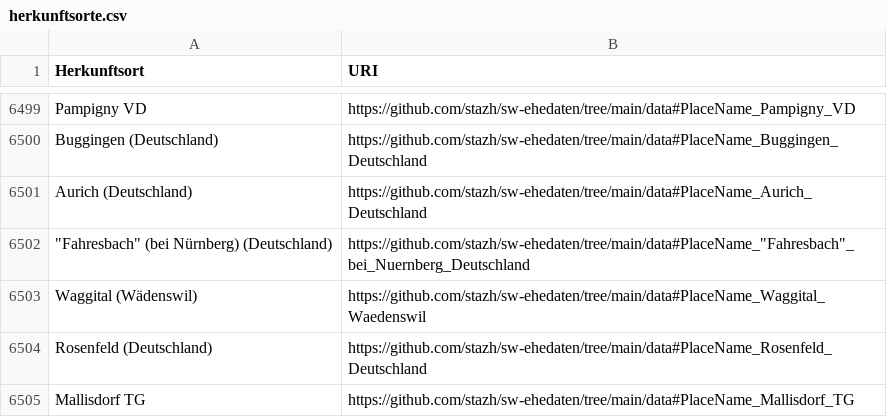
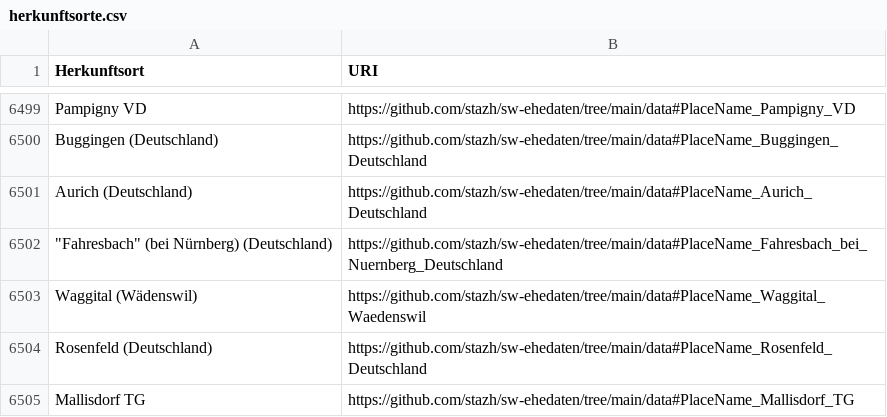
Before and after one commit to stazh/sw-ehedaten, a CSV file: conversion/python/herkunftsorte.csv, drawn as a sheet; only a part is shown, gaps mark what is left out.

```diff
--- a/conversion/python/herkunftsorte.csv
+++ b/conversion/python/herkunftsorte.csv
@@ -6501,3 +6501,3 @@ Buggingen (Deutschland),https://github.com/stazh/sw-ehedaten/tree/main/data#Plac
 Aurich (Deutschland),https://github.com/stazh/sw-ehedaten/tree/main/data#PlaceName_Aurich_Deutschland
-"""Fahresbach"" (bei Nürnberg) (Deutschland)","https://github.com/stazh/sw-ehedaten/tree/main/data#PlaceName_""Fahresbach""_bei_Nuernberg_Deutschland"
+"""Fahresbach"" (bei Nürnberg) (Deutschland)",https://github.com/stazh/sw-ehedaten/tree/main/data#PlaceName_Fahresbach_bei_Nuernberg_Deutschland
 Waggital (Wädenswil),https://github.com/stazh/sw-ehedaten/tree/main/data#PlaceName_Waggital_Waedenswil
```
Also changed, not shown: conversion/python/Maennervornamen.csv, conversion/python/Nachnamen.csv, 2 other files.
